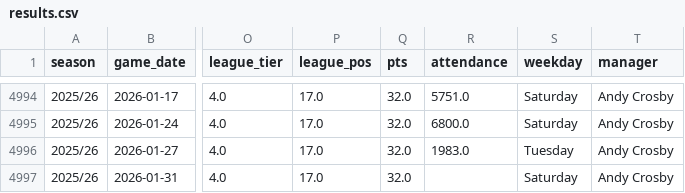
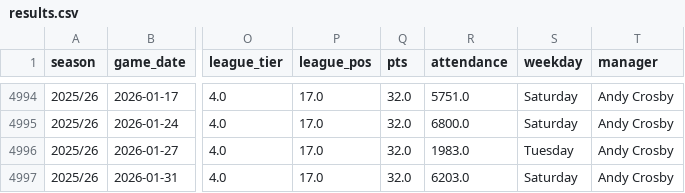
Before and after one commit to petebrown/data-updater, a CSV file: data/results.csv, drawn as a sheet; only a part is shown, gaps mark what is left out; the diff names each change by its address in the sheet, - before the commit and + after, or states it on an @@ line.

Commit message:
added salford att

```diff
--- a/data/results.csv
+++ b/data/results.csv
-R4997 (attendance): (empty)
+R4997 (attendance): 6203.0
```
